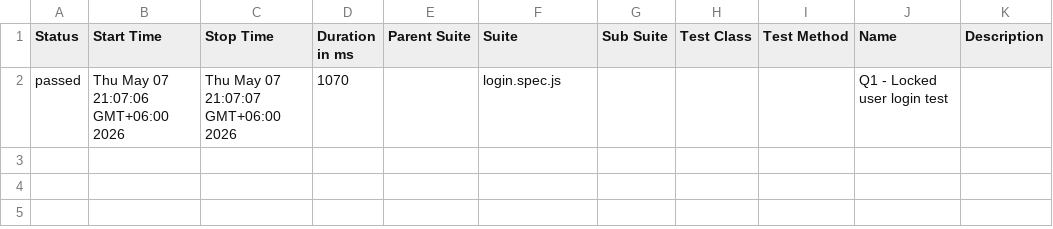
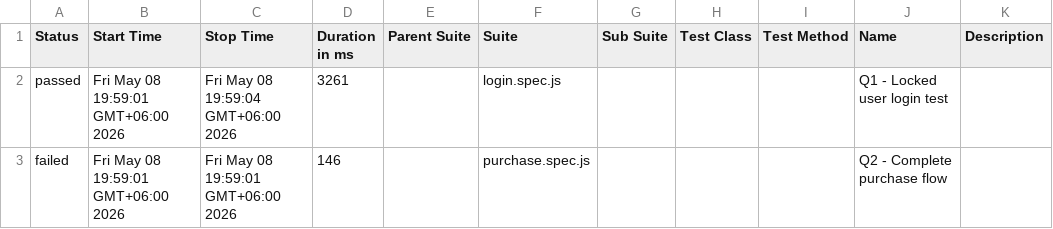
Before and after one commit to RadoanulArifen/Automation-Project, a CSV file: allure-report/data/suites.csv, drawn as a sheet.

Commit message:
Added Q2 complete purchase flow automation test

```diff
--- a/allure-report/data/suites.csv
+++ b/allure-report/data/suites.csv
@@ -1,2 +1,3 @@
 "Status","Start Time","Stop Time","Duration in ms","Parent Suite","Suite","Sub Suite","Test Class","Test Method","Name","Description"
-"passed","Thu May 07 21:07:06 GMT+06:00 2026","Thu May 07 21:07:07 GMT+06:00 2026","1070","","login.spec.js","","","","Q1 - Locked user login test",""
+"passed","Fri May 08 19:59:01 GMT+06:00 2026","Fri May 08 19:59:04 GMT+06:00 2026","3261","","login.spec.js","","","","Q1 - Locked user login test",""
+"failed","Fri May 08 19:59:01 GMT+06:00 2026","Fri May 08 19:59:01 GMT+06:00 2026","146","","purchase.spec.js","","","","Q2 - Complete purchase flow",""
```
Also changed, not shown: 38 other files.
